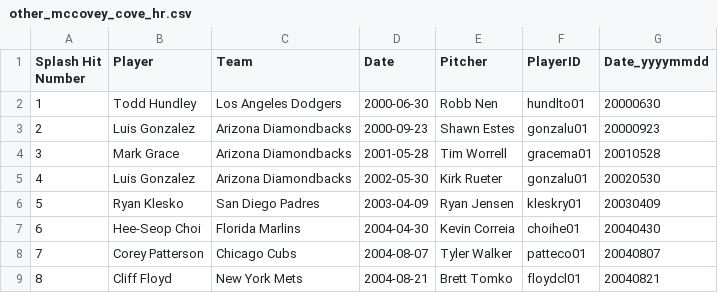
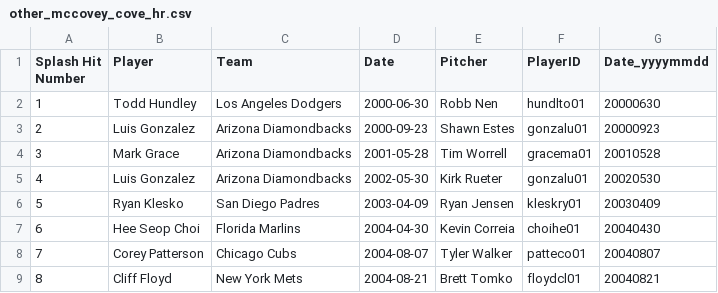
Before and after one commit to jnpushkin/mlb_baseball_processor, a CSV file: mlb_references/other_mccovey_cove_hr.csv, drawn as a sheet; only a part is shown; the diff covers the shown part only; the diff names each change by its address in the sheet, - before the commit and + after, or states it on an @@ line.

```diff
--- a/mlb_references/other_mccovey_cove_hr.csv
+++ b/mlb_references/other_mccovey_cove_hr.csv
-B7 (Player): Hee-Seop Choi
+B7 (Player): Hee Seop Choi
```
Also changed, not shown: 3 added rows, 14 removed rows, 15 edited cells and row numbers in column A elsewhere in this file, mlb_references/2026 MLB Debuts.csv, mlb_references/splash_hits_all_lines.csv, 26 other files.
